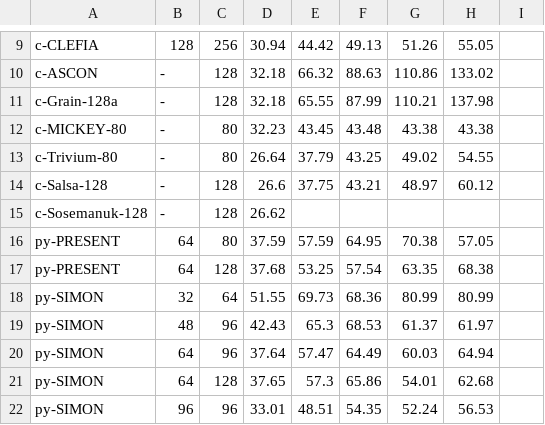
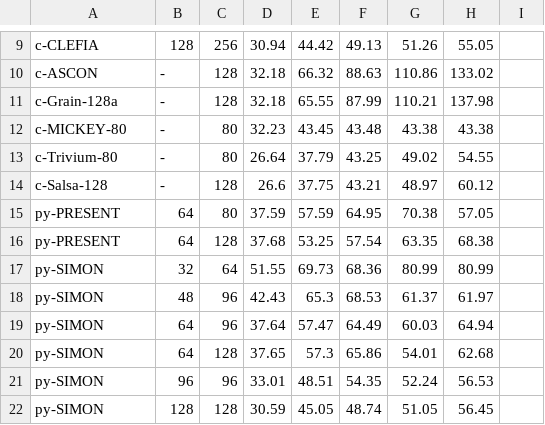
Before and after one commit to khannmohsin/CryptoBench-RPi-Arduino_LWC, a CSV file: Results/run_2/Jetson/Measurements/encryption_RAM.csv, drawn as a sheet; only a part is shown, gaps mark what is left out; the shorter side is filled out with more unchanged rows; the diff names each change by its address in the sheet, - before the commit and + after, or states it on an @@ line.

```diff
--- a/Results/run_2/Jetson/Measurements/encryption_RAM.csv
+++ b/Results/run_2/Jetson/Measurements/encryption_RAM.csv
-row 15: c-Sosemanuk-128 | - | 128 | 26.62
```
Also changed, not shown: Results/run_2/Jetson/Measurements/decryption_RAM.csv, Results/run_2/Jetson/Measurements/decryption_throughput.csv, 9 other files.
